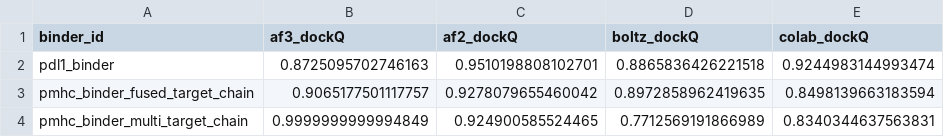
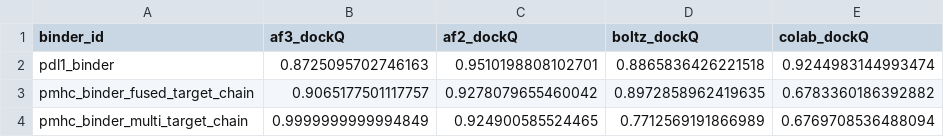
Before and after one commit to DigBioLab/de_novo_binder_scoring, a CSV file: example_output/dockQ.csv, drawn as a sheet.

```diff
--- a/example_output/dockQ.csv
+++ b/example_output/dockQ.csv
@@ -2,3 +2,3 @@ binder_id,af3_dockQ,af2_dockQ,boltz_dockQ,colab_dockQ
 pdl1_binder,0.8725095702746163,0.9510198808102701,0.8865836426221518,0.9244983144993474
-pmhc_binder_fused_target_chain,0.9065177501117757,0.9278079655460042,0.8972858962419635,0.8498139663183594
-pmhc_binder_multi_target_chain,0.9999999999994849,0.924900585524465,0.7712569191866989,0.8340344637563831
+pmhc_binder_fused_target_chain,0.9065177501117757,0.9278079655460042,0.8972858962419635,0.6783360186392882
+pmhc_binder_multi_target_chain,0.9999999999994849,0.924900585524465,0.7712569191866989,0.6769708536488094
```
Also changed, not shown: example_output/ColabFold/colab_metrics.csv, example_output/ipsae_and_ipae.csv, 36 other files.
